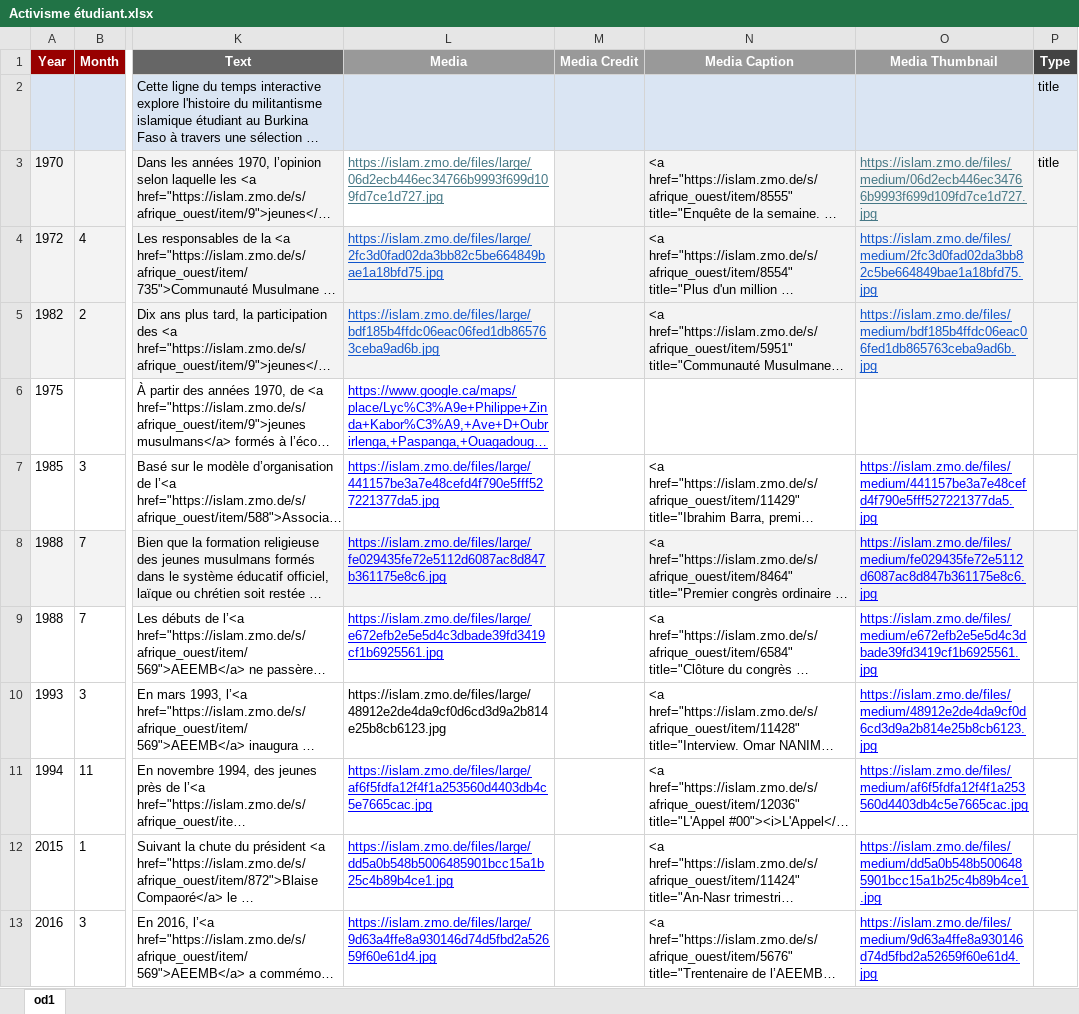
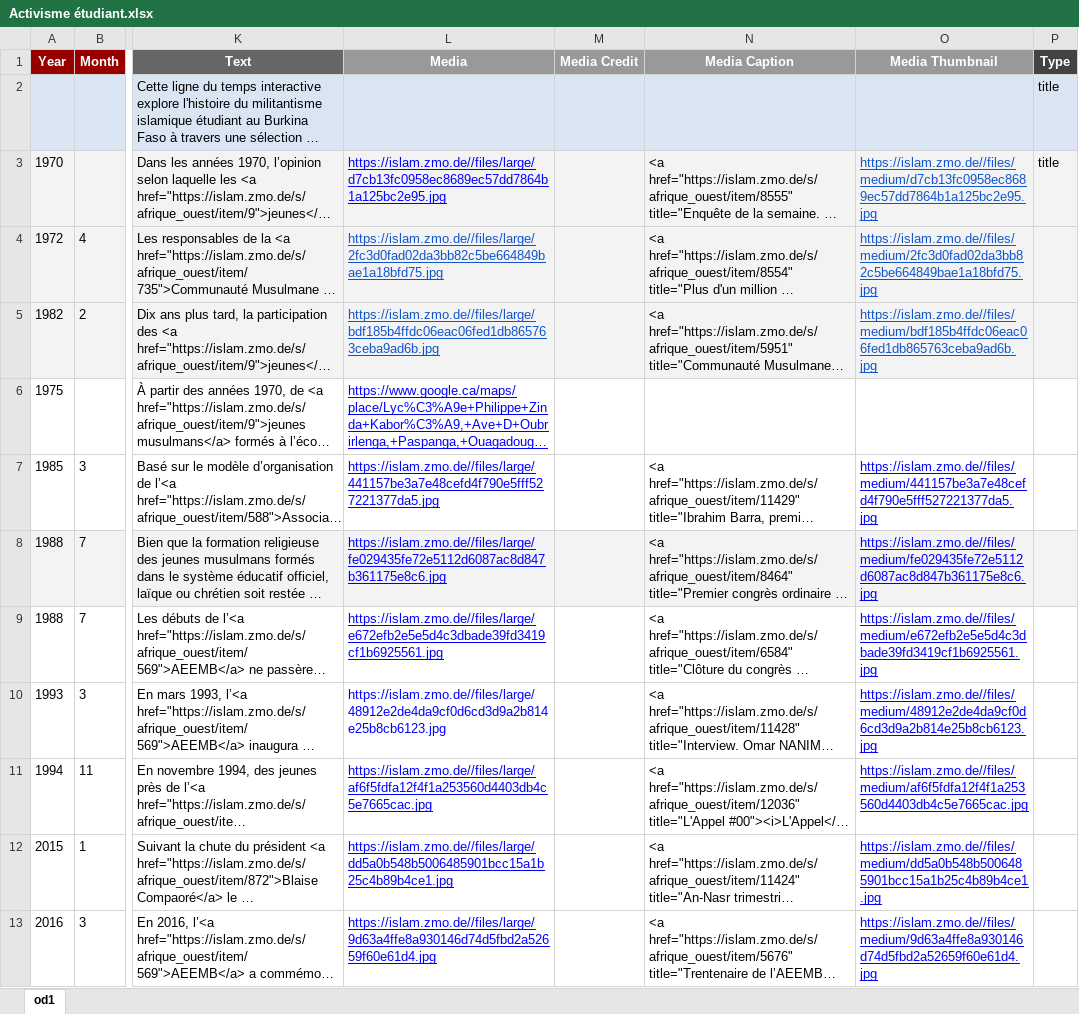
Before and after one commit to fmadore/Islam-West-Africa-Collection, an Excel workbook: TimelineJS/Activisme étudiant.xlsx, sheet od1, drawn as a sheet; only a part is shown, gaps mark what is left out; long unchanged cells end in …; values as stored, in another font and other column widths than the file's, no borders; charts and pictures not drawn; the diff names each change by its address in the sheet, - before the commit and + after, or states it on an @@ line.

Commit message:
Update Activisme étudiant.xlsx

```diff
--- a/TimelineJS/Activisme étudiant.xlsx (sheet od1)
+++ b/TimelineJS/Activisme étudiant.xlsx (sheet od1)
-L3 (Media): https://islam.zmo.de/files/large/06d2ecb446ec34766b9993f699d109fd7ce1d727.jpg
+L3 (Media): https://islam.zmo.de//files/large/d7cb13fc0958ec8689ec57dd7864b1a125bc2e95.jpg
@@ L3 fill: none → #F3F3F3, text colour: #467886 → #0000FF @@
-O3 (Media Thumbnail): https://islam.zmo.de/files/medium/06d2ecb446ec34766b9993f699d109fd7ce1d727.jpg
+O3 (Media Thumbnail): https://islam.zmo.de//files/medium/d7cb13fc0958ec8689ec57dd7864b1a125bc2e95.jpg
-O3 text colour: #467886
+O3 text colour: #1155CC
-L4 (Media): https://islam.zmo.de/files/large/2fc3d0fad02da3bb82c5be664849bae1a18bfd75.jpg
+L4 (Media): https://islam.zmo.de//files/large/2fc3d0fad02da3bb82c5be664849bae1a18bfd75.jpg
-O4 (Media Thumbnail): https://islam.zmo.de/files/medium/2fc3d0fad02da3bb82c5be664849bae1a18bfd75.jpg
+O4 (Media Thumbnail): https://islam.zmo.de//files/medium/2fc3d0fad02da3bb82c5be664849bae1a18bfd75.jpg
-L5 (Media): https://islam.zmo.de/files/large/bdf185b4ffdc06eac06fed1db865763ceba9ad6b.jpg
+L5 (Media): https://islam.zmo.de//files/large/bdf185b4ffdc06eac06fed1db865763ceba9ad6b.jpg
-O5 (Media Thumbnail): https://islam.zmo.de/files/medium/bdf185b4ffdc06eac06fed1db865763ceba9ad6b.jpg
+O5 (Media Thumbnail): https://islam.zmo.de//files/medium/bdf185b4ffdc06eac06fed1db865763ceba9ad6b.jpg
-L7 (Media): https://islam.zmo.de/files/large/441157be3a7e48cefd4f790e5fff527221377da5.jpg
+L7 (Media): https://islam.zmo.de//files/large/441157be3a7e48cefd4f790e5fff527221377da5.jpg
-O7 (Media Thumbnail): https://islam.zmo.de/files/medium/441157be3a7e48cefd4f790e5fff527221377da5.jpg
+O7 (Media Thumbnail): https://islam.zmo.de//files/medium/441157be3a7e48cefd4f790e5fff527221377da5.jpg
-L8 (Media): https://islam.zmo.de/files/large/fe029435fe72e5112d6087ac8d847b361175e8c6.jpg
+L8 (Media): https://islam.zmo.de//files/large/fe029435fe72e5112d6087ac8d847b361175e8c6.jpg
-O8 (Media Thumbnail): https://islam.zmo.de/files/medium/fe029435fe72e5112d6087ac8d847b361175e8c6.jpg
+O8 (Media Thumbnail): https://islam.zmo.de//files/medium/fe029435fe72e5112d6087ac8d847b361175e8c6.jpg
-L9 (Media): https://islam.zmo.de/files/large/e672efb2e5e5d4c3dbade39fd3419cf1b6925561.jpg
+L9 (Media): https://islam.zmo.de//files/large/e672efb2e5e5d4c3dbade39fd3419cf1b6925561.jpg
-O9 (Media Thumbnail): https://islam.zmo.de/files/medium/e672efb2e5e5d4c3dbade39fd3419cf1b6925561.jpg
+O9 (Media Thumbnail): https://islam.zmo.de//files/medium/e672efb2e5e5d4c3dbade39fd3419cf1b6925561.jpg
-L10 (Media): https://islam.zmo.de/files/large/48912e2de4da9cf0d6cd3d9a2b814e25b8cb6123.jpg
+L10 (Media): https://islam.zmo.de//files/large/48912e2de4da9cf0d6cd3d9a2b814e25b8cb6123.jpg
-L10 text colour: black
+L10 text colour: #0000FF
-O10 (Media Thumbnail): https://islam.zmo.de/files/medium/48912e2de4da9cf0d6cd3d9a2b814e25b8cb6123.jpg
+O10 (Media Thumbnail): https://islam.zmo.de//files/medium/48912e2de4da9cf0d6cd3d9a2b814e25b8cb6123.jpg
-L11 (Media): https://islam.zmo.de/files/large/af6f5fdfa12f4f1a253560d4403db4c5e7665cac.jpg
+L11 (Media): https://islam.zmo.de//files/large/af6f5fdfa12f4f1a253560d4403db4c5e7665cac.jpg
-O11 (Media Thumbnail): https://islam.zmo.de/files/medium/af6f5fdfa12f4f1a253560d4403db4c5e7665cac.jpg
+O11 (Media Thumbnail): https://islam.zmo.de//files/medium/af6f5fdfa12f4f1a253560d4403db4c5e7665cac.jpg
-L12 (Media): https://islam.zmo.de/files/large/dd5a0b548b5006485901bcc15a1b25c4b89b4ce1.jpg
+L12 (Media): https://islam.zmo.de//files/large/dd5a0b548b5006485901bcc15a1b25c4b89b4ce1.jpg
-O12 (Media Thumbnail): https://islam.zmo.de/files/medium/dd5a0b548b5006485901bcc15a1b25c4b89b4ce1.jpg
+O12 (Media Thumbnail): https://islam.zmo.de//files/medium/dd5a0b548b5006485901bcc15a1b25c4b89b4ce1.jpg
-L13 (Media): https://islam.zmo.de/files/large/9d63a4ffe8a930146d74d5fbd2a52659f60e61d4.jpg
+L13 (Media): https://islam.zmo.de//files/large/9d63a4ffe8a930146d74d5fbd2a52659f60e61d4.jpg
-O13 (Media Thumbnail): https://islam.zmo.de/files/medium/9d63a4ffe8a930146d74d5fbd2a52659f60e61d4.jpg
+O13 (Media Thumbnail): https://islam.zmo.de//files/medium/9d63a4ffe8a930146d74d5fbd2a52659f60e61d4.jpg
```
Also changed, not shown: charts or pictures.
